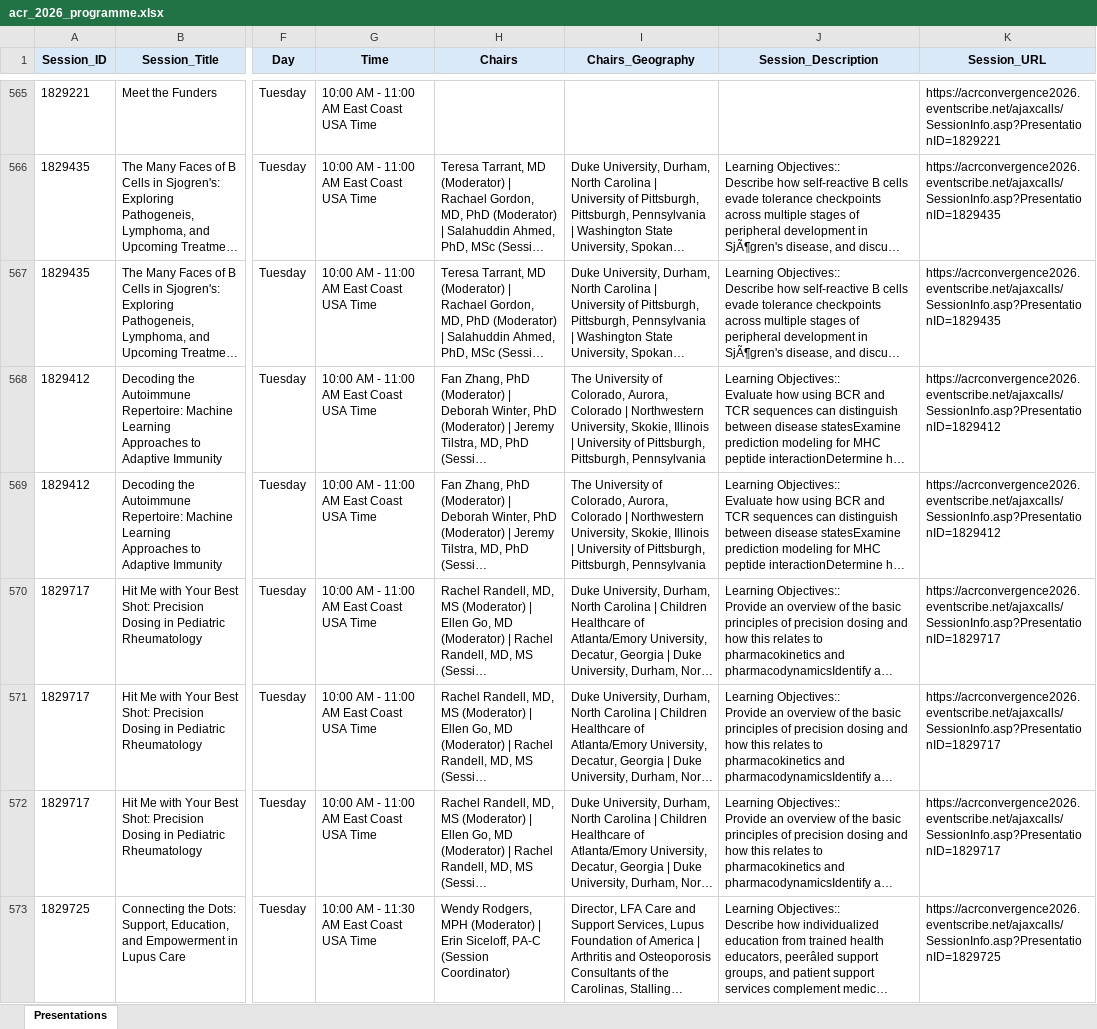
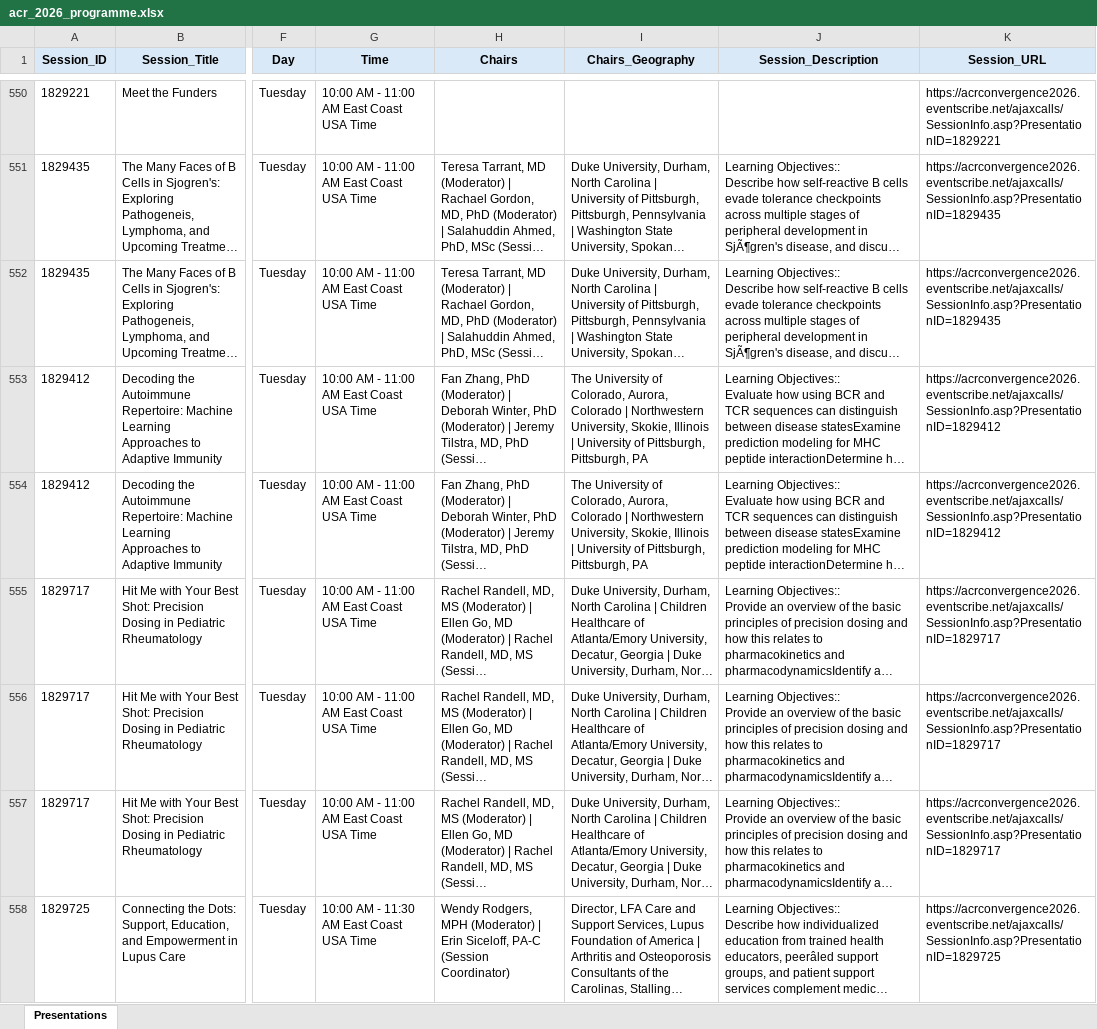
Before and after one commit to saksham-phs/ACR_Scraper, an Excel workbook: output/acr_2026_programme.xlsx, sheet Presentations, drawn as a sheet; only a part is shown, gaps mark what is left out; long unchanged cells end in …; values as stored, in another font and other column widths than the file's, no borders; addresses are those after the commit; the diff covers the shown part only; the diff names each change by its address in the sheet, - before the commit and + after, or states it on an @@ line.

```diff
--- a/output/acr_2026_programme.xlsx (sheet Presentations)
+++ b/output/acr_2026_programme.xlsx (sheet Presentations)
-I553:I554 (Chairs_Geography): …Pittsburgh, Pittsburgh, Pennsylvania
+I553:I554 (Chairs_Geography): …Pittsburgh, Pittsburgh, PA
```
Also changed, not shown: 8 added rows, 17 removed rows and 395 edited cells elsewhere in this sheet, 1 other file.
